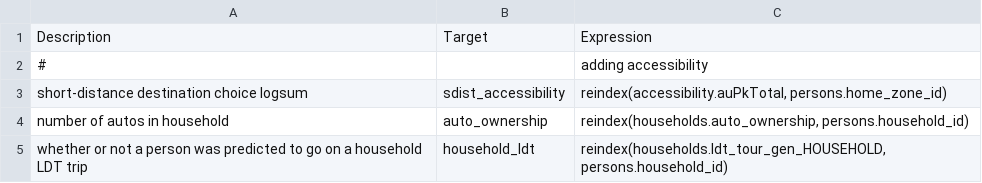
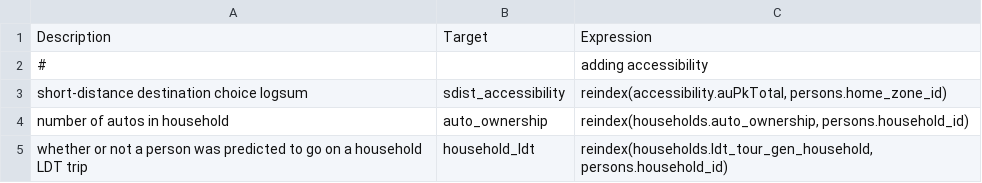
Before and after one commit to SANDAG/activitysim-cvm, a CSV file: activitysim/examples/example_odot_ldt/configs/ldt_tour_gen_person_preprocessor.csv, drawn as a sheet.

```diff
--- a/activitysim/examples/example_odot_ldt/configs/ldt_tour_gen_person_preprocessor.csv
+++ b/activitysim/examples/example_odot_ldt/configs/ldt_tour_gen_person_preprocessor.csv
@@ -4,2 +4,2 @@ short-distance destination choice logsum,sdist_accessibility,"reindex(accessibil
 number of autos in household,auto_ownership,"reindex(households.auto_ownership, persons.household_id)"
-whether or not a person was predicted to go on a household LDT trip,household_ldt,"reindex(households.ldt_tour_gen_HOUSEHOLD, persons.household_id)"
+whether or not a person was predicted to go on a household LDT trip,household_ldt,"reindex(households.ldt_tour_gen_household, persons.household_id)"
```
Also changed, not shown: 3 other files.
